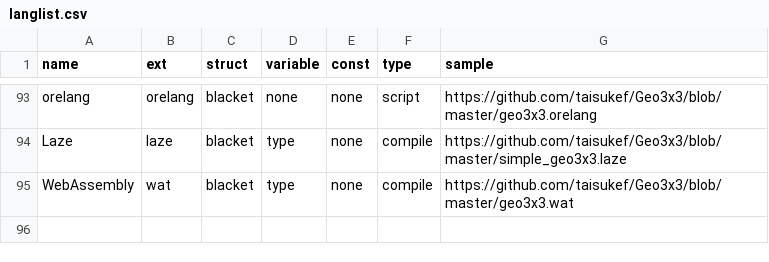
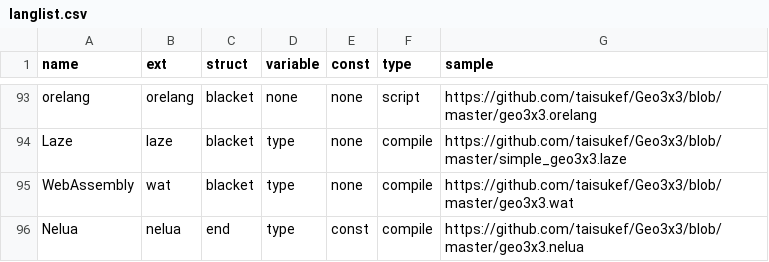
Before and after one commit to taisukef/Geo3x3, a CSV file: langlist.csv, drawn as a sheet; only a part is shown, gaps mark what is left out; the diff names each change by its address in the sheet, - before the commit and + after, or states it on an @@ line.

Commit message:
add Nelua

```diff
--- a/langlist.csv
+++ b/langlist.csv
+row 96: Nelua | nelua | end | type | const | compile | https://github.com/taisukef/Geo3x3/blob/master/geo3x3.nelua
```
Also changed, not shown: 3 other files.
